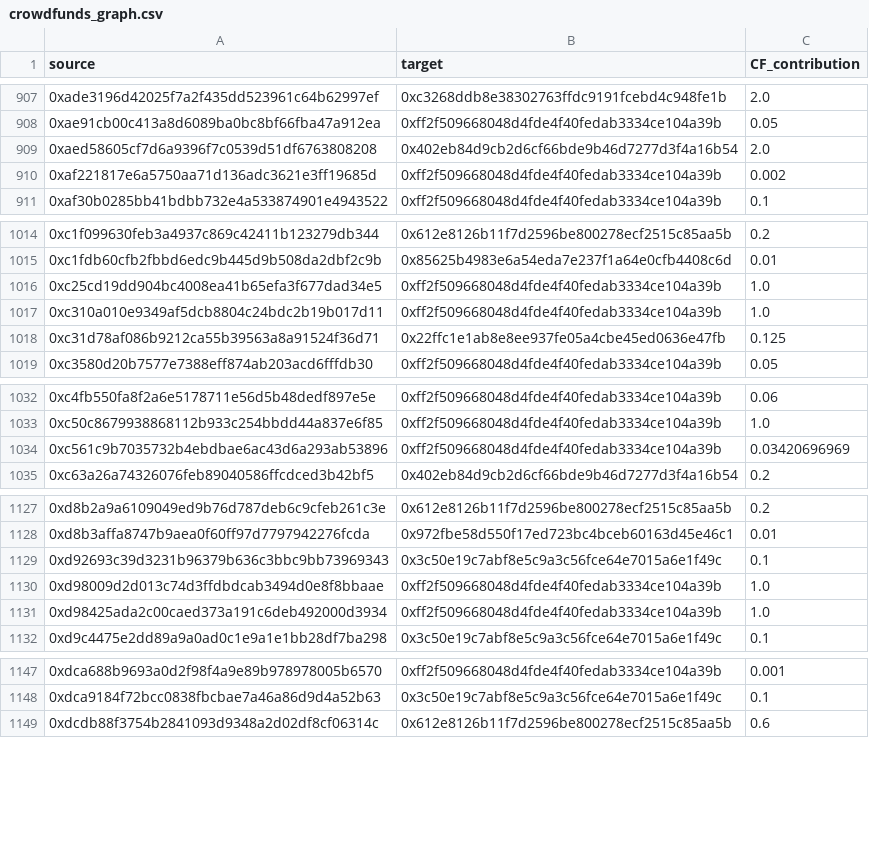
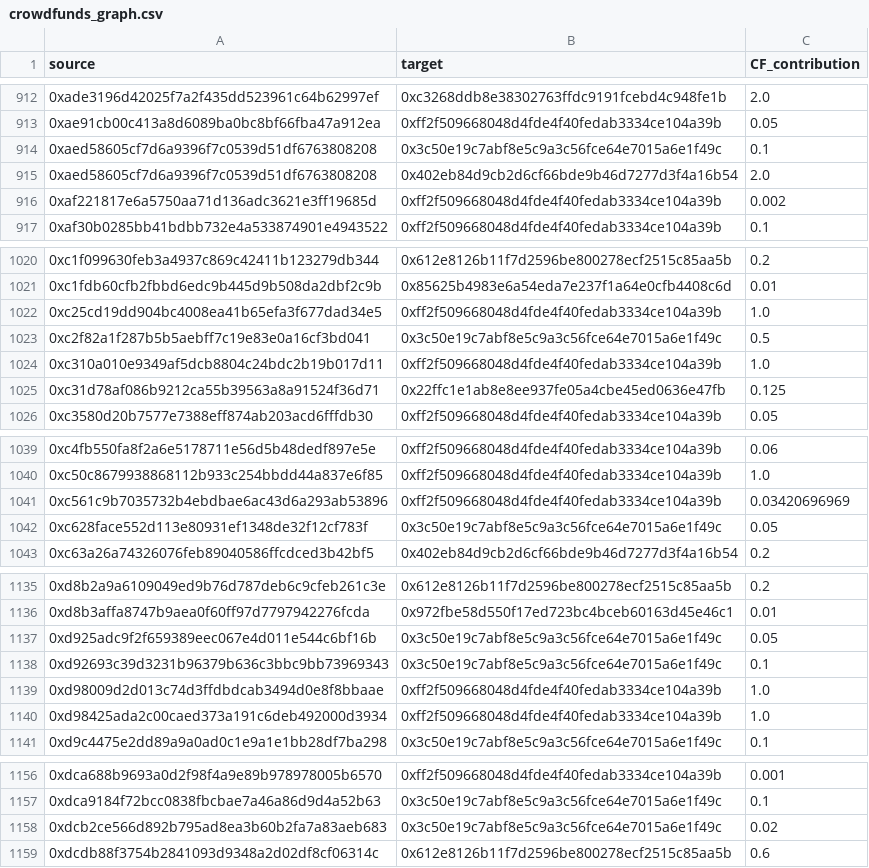
Before and after one commit to andrewhong5297/mirror_social_drop, a CSV file: main_datasets/graph_data/crowdfunds_graph.csv, drawn as a sheet; only a part is shown, gaps mark what is left out; the diff covers the shown part only.

```diff
--- a/main_datasets/graph_data/crowdfunds_graph.csv
+++ b/main_datasets/graph_data/crowdfunds_graph.csv
@@ -908,2 +913,3 @@ source,target,CF_contribution
 0xae91cb00c413a8d6089ba0bc8bf66fba47a912ea,0xff2f509668048d4fde4f40fedab3334ce104a39b,0.05
+0xaed58605cf7d6a9396f7c0539d51df6763808208,0x3c50e19c7abf8e5c9a3c56fce64e7015a6e1f49c,0.1
 0xaed58605cf7d6a9396f7c0539d51df6763808208,0x402eb84d9cb2d6cf66bde9b46d7277d3f4a16b54,2.0
@@ -1016,2 +1022,3 @@ source,target,CF_contribution
 0xc25cd19dd904bc4008ea41b65efa3f677dad34e5,0xff2f509668048d4fde4f40fedab3334ce104a39b,1.0
+0xc2f82a1f287b5b5aebff7c19e83e0a16cf3bd041,0x3c50e19c7abf8e5c9a3c56fce64e7015a6e1f49c,0.5
 0xc310a010e9349af5dcb8804c24bdc2b19b017d11,0xff2f509668048d4fde4f40fedab3334ce104a39b,1.0
@@ -1034,2 +1041,3 @@ source,target,CF_contribution
 0xc561c9b7035732b4ebdbae6ac43d6a293ab53896,0xff2f509668048d4fde4f40fedab3334ce104a39b,0.03420696969
+0xc628face552d113e80931ef1348de32f12cf783f,0x3c50e19c7abf8e5c9a3c56fce64e7015a6e1f49c,0.05
 0xc63a26a74326076feb89040586ffcdced3b42bf5,0x402eb84d9cb2d6cf66bde9b46d7277d3f4a16b54,0.2
@@ -1128,2 +1136,3 @@ source,target,CF_contribution
 0xd8b3affa8747b9aea0f60ff97d7797942276fcda,0x972fbe58d550f17ed723bc4bceb60163d45e46c1,0.01
+0xd925adc9f2f659389eec067e4d011e544c6bf16b,0x3c50e19c7abf8e5c9a3c56fce64e7015a6e1f49c,0.05
 0xd92693c39d3231b96379b636c3bbc9bb73969343,0x3c50e19c7abf8e5c9a3c56fce64e7015a6e1f49c,0.1
@@ -1148,2 +1157,3 @@ source,target,CF_contribution
 0xdca9184f72bcc0838fbcbae7a46a86d9d4a52b63,0x3c50e19c7abf8e5c9a3c56fce64e7015a6e1f49c,0.1
+0xdcb2ce566d892b795ad8ea3b60b2fa7a83aeb683,0x3c50e19c7abf8e5c9a3c56fce64e7015a6e1f49c,0.02
 0xdcdb88f3754b2841093d9348a2d02df8cf06314c,0x612e8126b11f7d2596be800278ecf2515c85aa5b,0.6
```
Also changed, not shown: 5 added rows elsewhere in this file, main_datasets/dune_data/mirror_au_all_graph.csv, main_datasets/graph_data/auctions_graph.csv, 6 other files.
